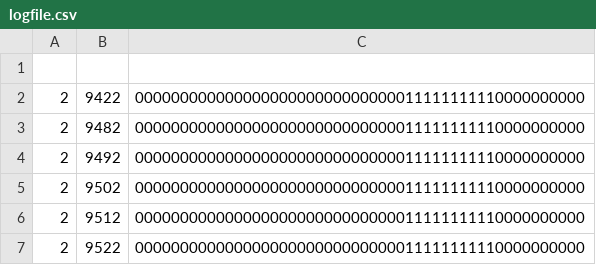
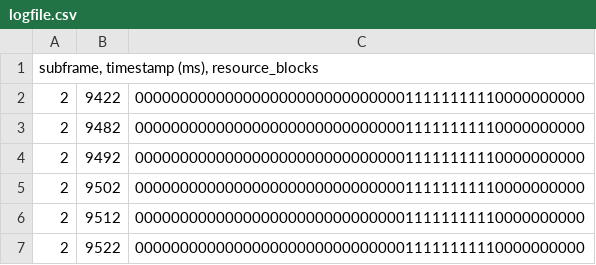
Before and after one commit to C-V2X-Senior-Design/cv2x-traffic-generator, a CSV file: results/logfile.csv, drawn as a sheet; only a part is shown.

Commit message:
added header to logfile.csv

```diff
--- a/results/logfile.csv
+++ b/results/logfile.csv
@@ -1,2 +1,2 @@
-
+subframe, timestamp (ms), resource_blocks
 2	9422	00000000000000000000000000000011111111110000000000
```
